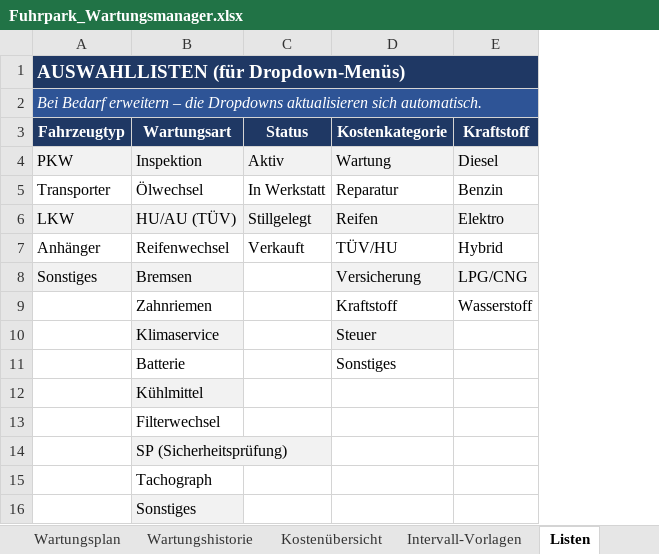
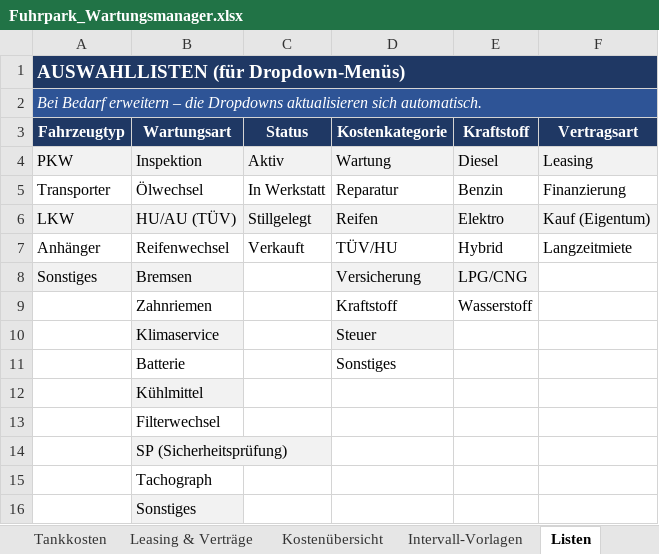
Before and after one commit to servicealltagshilfe-cmd/servicealltagshilfe-cmd.github.io, an Excel workbook: Fuhrpark_Wartungsmanager.xlsx, sheet Listen, drawn as a sheet; values as stored, in another font and other column widths than the file's, no borders; the diff names each change by its address in the sheet, - before the commit and + after, or states it on an @@ line.

```diff
--- a/Fuhrpark_Wartungsmanager.xlsx (sheet Listen)
+++ b/Fuhrpark_Wartungsmanager.xlsx (sheet Listen)
+sheet tab: Tankkosten
+sheet tab: Leasing & Verträge
+column F (Vertragsart), rows 4-7: Leasing | Finanzierung | Kauf (Eigentum) | Langzeitmiete
```
Also changed, not shown: sheet Kostenübersicht, sheet Wartungsplan, sheet Anleitung, sheet Dashboard, sheet Intervall-Vorlagen, charts or pictures, 1 other file.
